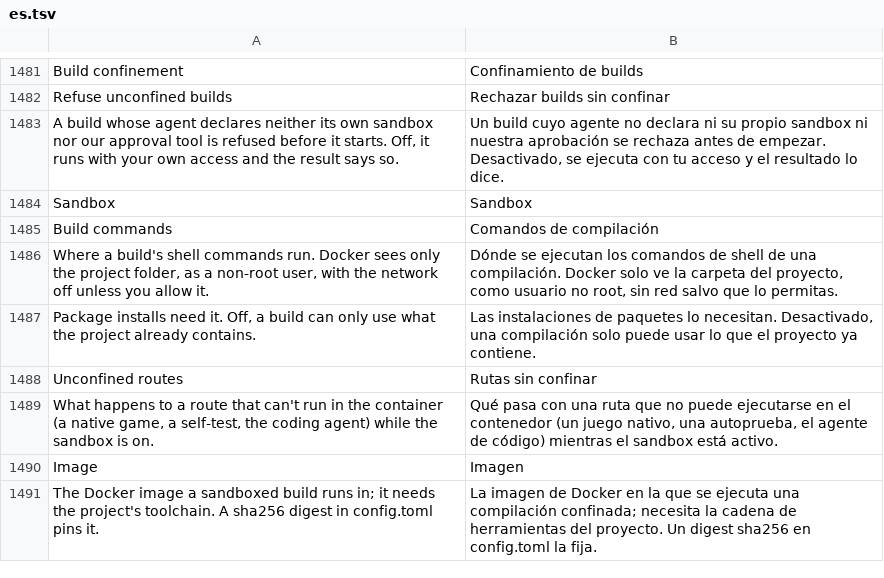
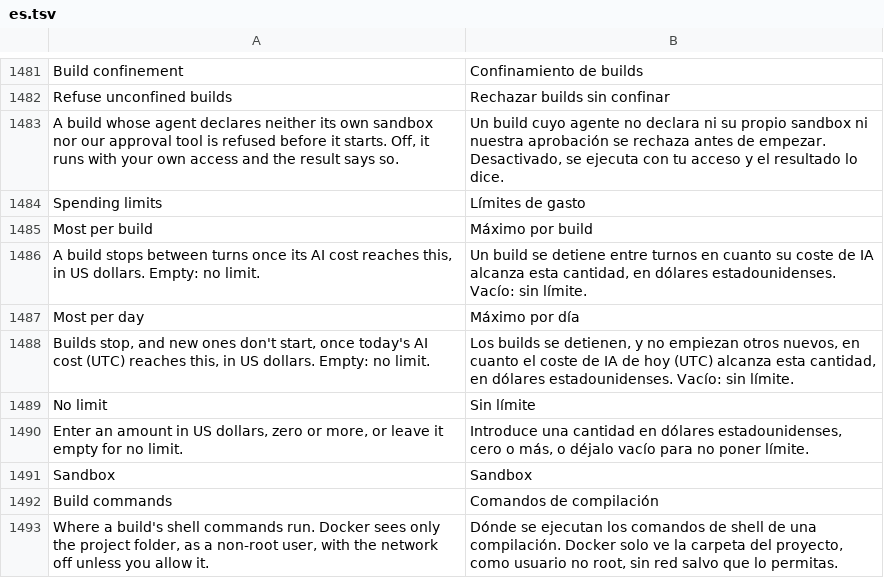
Before and after one commit to dawsonblock/craft-anything-full-upgraded, a TSV file: crates/ui-egui/src/i18n/es.tsv, drawn as a sheet; only a part is shown, gaps mark what is left out; the shorter side is filled out with more unchanged rows.

```diff
--- a/crates/ui-egui/src/i18n/es.tsv
+++ b/crates/ui-egui/src/i18n/es.tsv
@@ -1483,2 +1483,9 @@ Refuse unconfined builds	Rechazar builds sin confinar
 A build whose agent declares neither its own sandbox nor our approval tool is refused before it starts. Off, it runs with your own access and the result says so.	Un build cuyo agente no declara ni su propio sandbox ni nuestra aprobación se rechaza antes de empezar. Desactivado, se ejecuta con tu acceso y el resultado lo dice.
+Spending limits	Límites de gasto
+Most per build	Máximo por build
+A build stops between turns once its AI cost reaches this, in US dollars. Empty: no limit.	Un build se detiene entre turnos en cuanto su coste de IA alcanza esta cantidad, en dólares estadounidenses. Vacío: sin límite.
+Most per day	Máximo por día
+Builds stop, and new ones don't start, once today's AI cost (UTC) reaches this, in US dollars. Empty: no limit.	Los builds se detienen, y no empiezan otros nuevos, en cuanto el coste de IA de hoy (UTC) alcanza esta cantidad, en dólares estadounidenses. Vacío: sin límite.
+No limit	Sin límite
+Enter an amount in US dollars, zero or more, or leave it empty for no limit.	Introduce una cantidad en dólares estadounidenses, cero o más, o déjalo vacío para no poner límite.
 Sandbox	Sandbox
```
Also changed, not shown: crates/ui-egui/src/i18n/ka.tsv, crates/ui-egui/src/i18n/ru.tsv, 22 other files.
